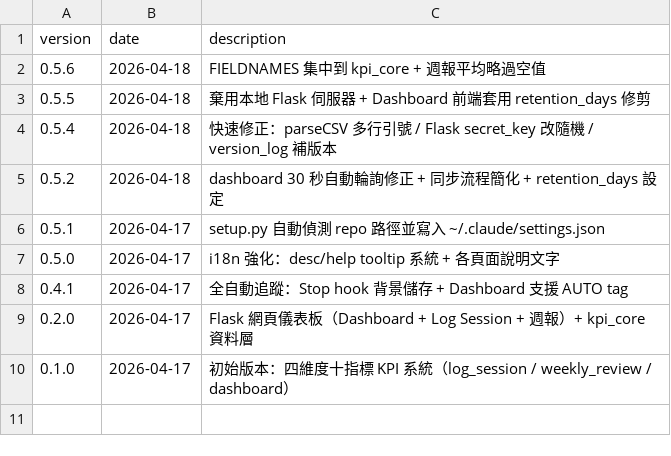
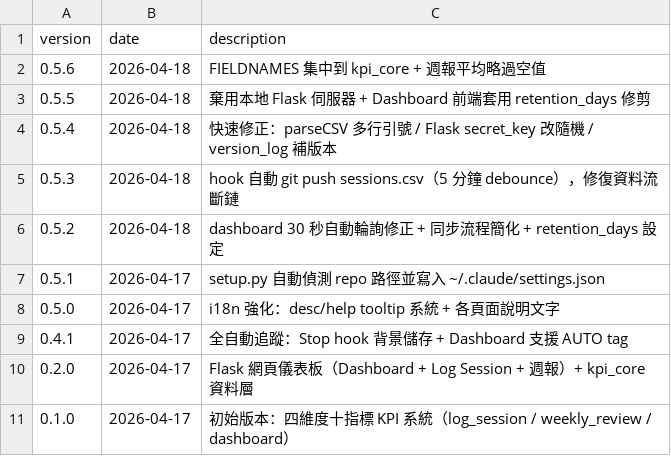
Before and after one commit to Kita731/TOKEN-KPI, a CSV file: version_log.csv, drawn as a sheet.

```diff
--- a/version_log.csv
+++ b/version_log.csv
@@ -4,2 +4,3 @@ version,date,description
 0.5.4,2026-04-18,快速修正：parseCSV 多行引號 / Flask secret_key 改隨機 / version_log 補版本
+0.5.3,2026-04-18,hook 自動 git push sessions.csv（5 分鐘 debounce），修復資料流斷鏈
 0.5.2,2026-04-18,dashboard 30 秒自動輪詢修正 + 同步流程簡化 + retention_days 設定
```
Also changed, not shown: 5 other files.
